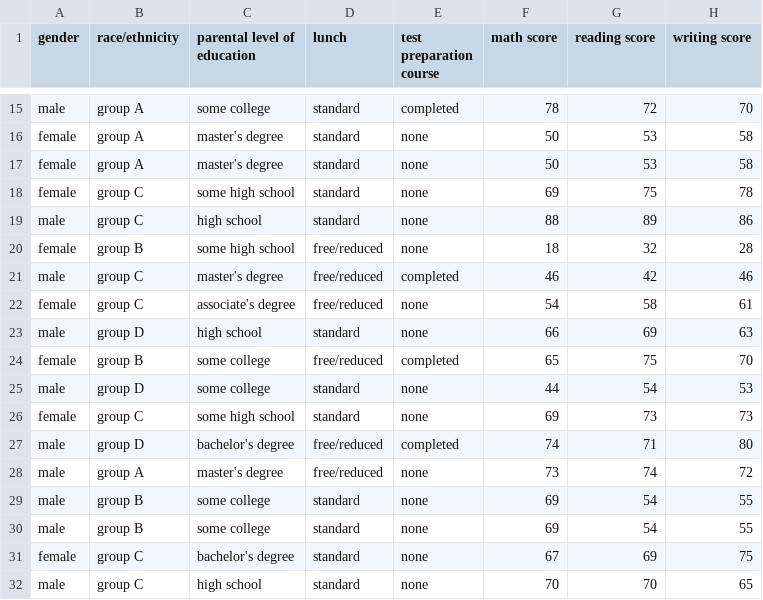
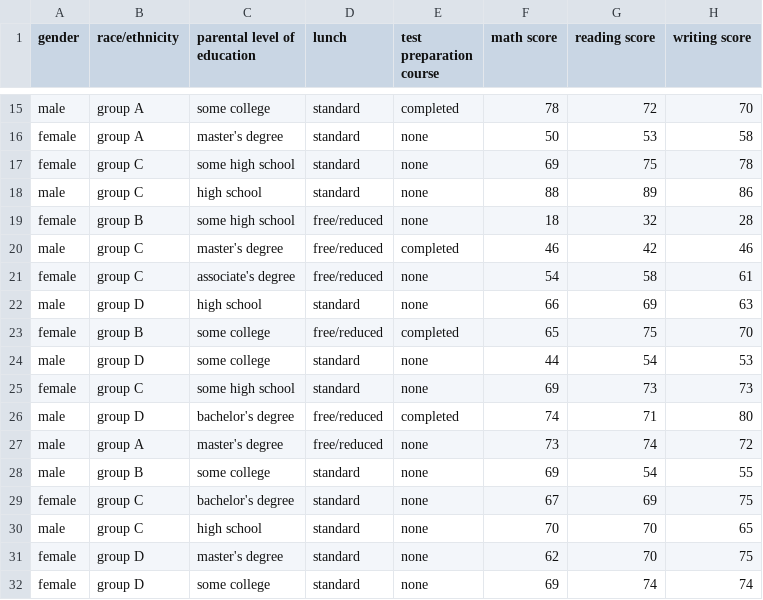
Before and after one commit to AntonLihtar/python_starter, a CSV file: padas_data1/students_performance.csv, drawn as a sheet; only a part is shown, gaps mark what is left out; the shorter side is filled out with more unchanged rows; the diff names each change by its address in the sheet, - before the commit and + after, or states it on an @@ line.

```diff
--- a/padas_data1/students_performance.csv
+++ b/padas_data1/students_performance.csv
-row 17: female | group A | master's degree | standard | none | 50 | 53 | 58
-row 29: male | group B | some college | standard | none | 69 | 54 | 55
```
Also changed, not shown: 1 other file.
